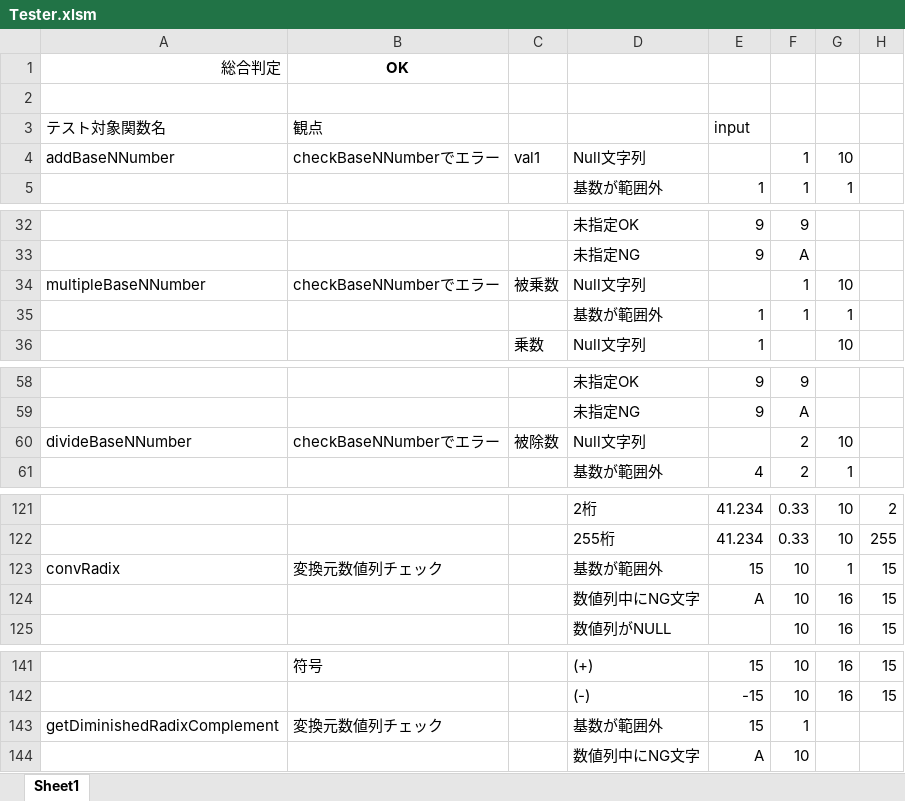
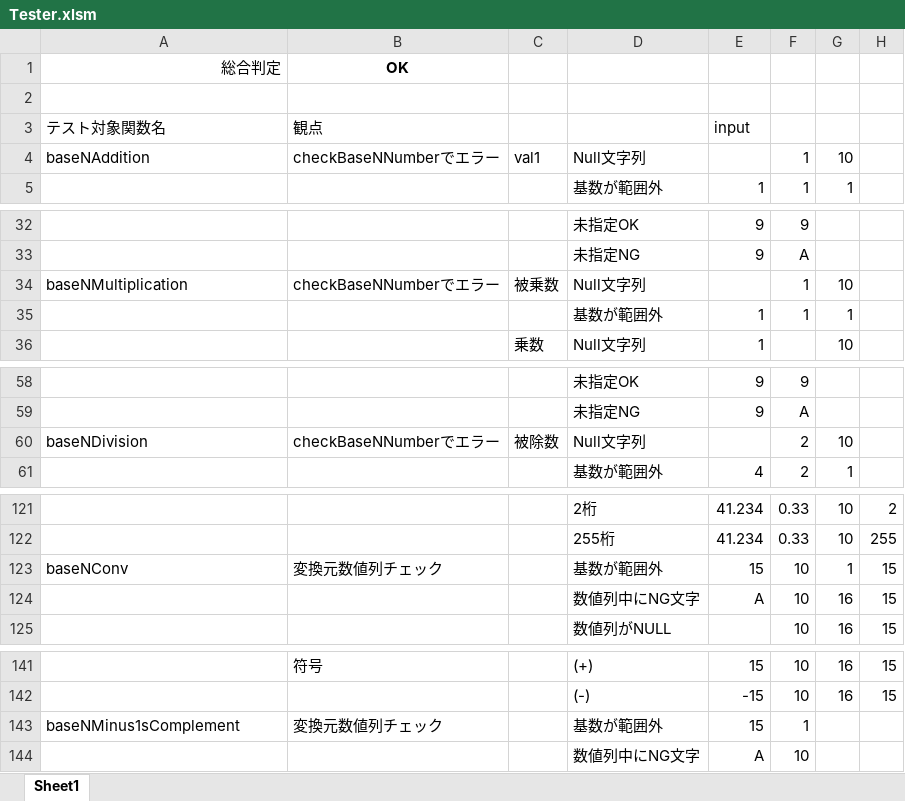
Before and after one commit to yakenohara/VBA-BaseNNumericString, an Excel workbook: Tester.xlsm, sheet Sheet1, drawn as a sheet; only a part is shown, gaps mark what is left out; values as stored, in another font and other column widths than the file's, no borders; conditional formats not drawn; the diff names each change by its address in the sheet, - before the commit and + after, or states it on an @@ line.

```diff
--- a/Tester.xlsm (sheet Sheet1)
+++ b/Tester.xlsm (sheet Sheet1)
-A4 (テスト対象関数名): addBaseNNumber
+A4 (テスト対象関数名): baseNAddition
-A34 (テスト対象関数名): multipleBaseNNumber
+A34 (テスト対象関数名): baseNMultiplication
-A60 (テスト対象関数名): divideBaseNNumber
+A60 (テスト対象関数名): baseNDivision
-A123 (テスト対象関数名): convRadix
+A123 (テスト対象関数名): baseNConv
-A143 (テスト対象関数名): getDiminishedRadixComplement
+A143 (テスト対象関数名): baseNMinus1sComplement
```
Also changed, not shown: formulas that keep their value, 1 other file.
